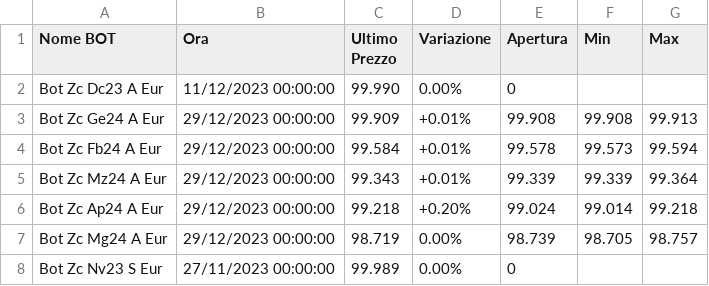
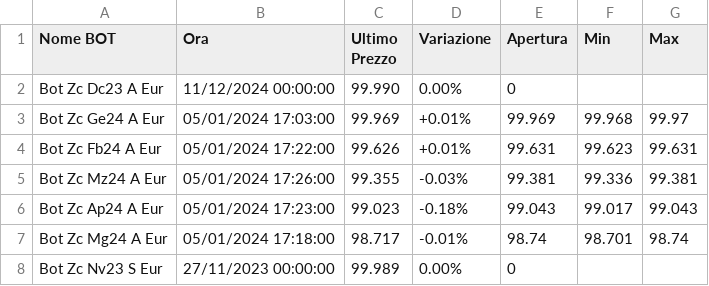
Before and after one commit to sasadangelo/calcolatore-bot, a CSV file: data/quotazioni.csv, drawn as a sheet; only a part is shown; the diff covers the shown part only.

Commit message:
Update quotes

```diff
--- a/data/quotazioni.csv
+++ b/data/quotazioni.csv
@@ -1,8 +1,8 @@
 Nome BOT,Ora,Ultimo Prezzo,Variazione,Apertura,Min,Max
-Bot Zc Dc23 A Eur,11/12/2023 00:00:00,99.990,0.00%,0,,
-Bot Zc Ge24 A Eur,29/12/2023 00:00:00,99.909,+0.01%,99.908,99.908,99.913
-Bot Zc Fb24 A Eur,29/12/2023 00:00:00,99.584,+0.01%,99.578,99.573,99.594
-Bot Zc Mz24 A Eur,29/12/2023 00:00:00,99.343,+0.01%,99.339,99.339,99.364
-Bot Zc Ap24 A Eur,29/12/2023 00:00:00,99.218,+0.20%,99.024,99.014,99.218
-Bot Zc Mg24 A Eur,29/12/2023 00:00:00,98.719,0.00%,98.739,98.705,98.757
+Bot Zc Dc23 A Eur,11/12/2024 00:00:00,99.990,0.00%,0,,
+Bot Zc Ge24 A Eur,05/01/2024 17:03:00,99.969,+0.01%,99.969,99.968,99.97
+Bot Zc Fb24 A Eur,05/01/2024 17:22:00,99.626,+0.01%,99.631,99.623,99.631
+Bot Zc Mz24 A Eur,05/01/2024 17:26:00,99.355,-0.03%,99.381,99.336,99.381
+Bot Zc Ap24 A Eur,05/01/2024 17:23:00,99.023,-0.18%,99.043,99.017,99.043
+Bot Zc Mg24 A Eur,05/01/2024 17:18:00,98.717,-0.01%,98.74,98.701,98.74
 Bot Zc Nv23 S Eur,27/11/2023 00:00:00,99.989,0.00%,0,,
```
Also changed, not shown: 58 edited cells elsewhere in this file.
